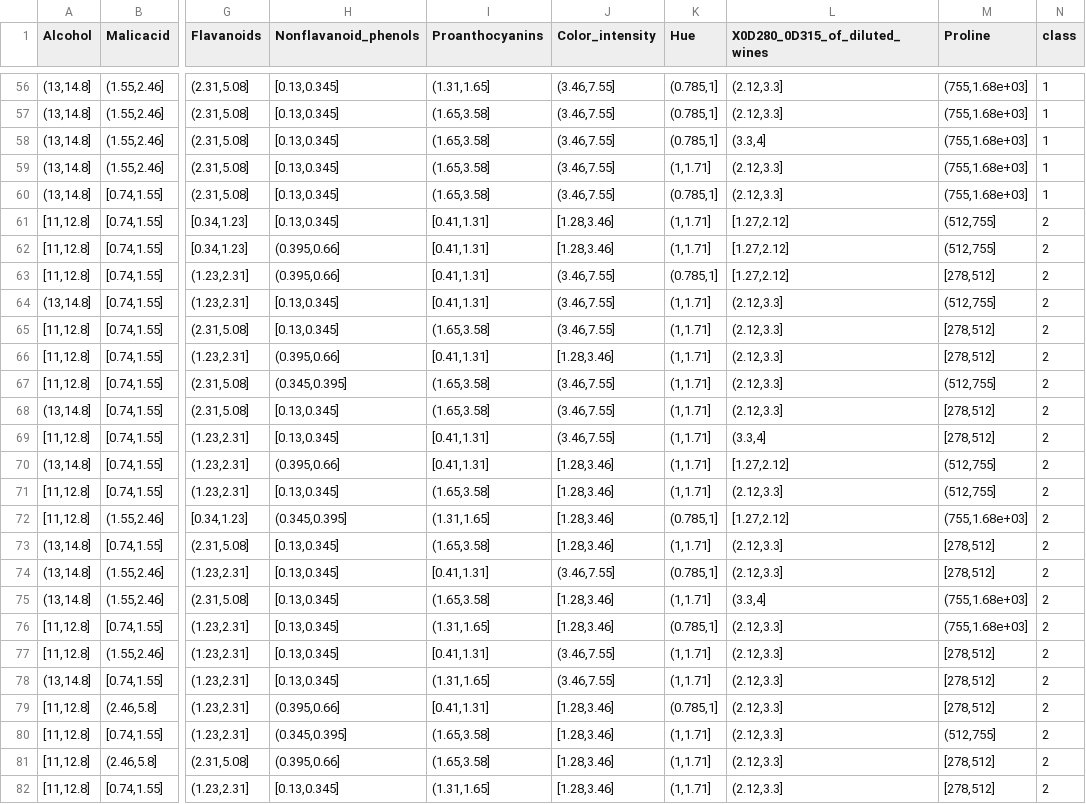
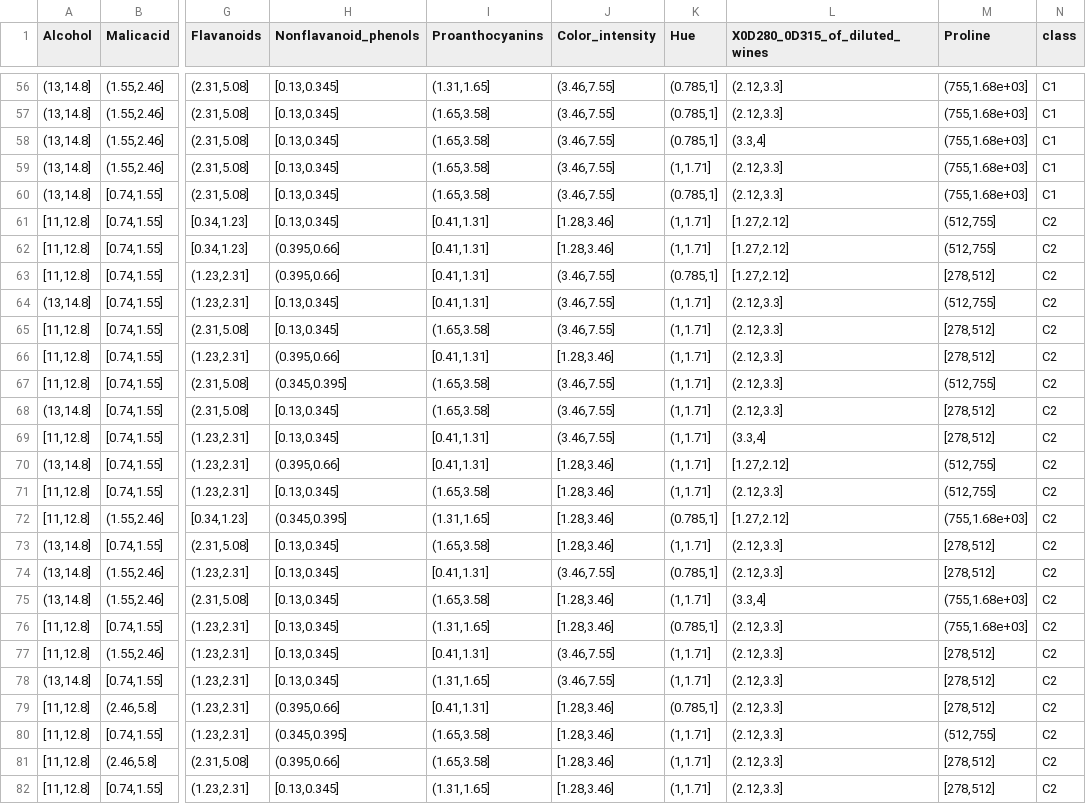
Before and after one commit to poface64/MIASegundoSemestre, a CSV file: GENETICOS BAYESIANO/BASES DEPURADAS/3WinesD.csv, drawn as a sheet; only a part is shown, gaps mark what is left out; the diff covers the shown part only; the diff names each change by its address in the sheet, - before the commit and + after, or states it on an @@ line.

```diff
--- a/GENETICOS BAYESIANO/BASES DEPURADAS/3WinesD.csv
+++ b/GENETICOS BAYESIANO/BASES DEPURADAS/3WinesD.csv
-N56:N60 (class): 1
+N56:N60 (class): C1
-N61:N82 (class): 2
+N61:N82 (class): C2
```
Also changed, not shown: 151 edited cells elsewhere in this file, 9 other files.
